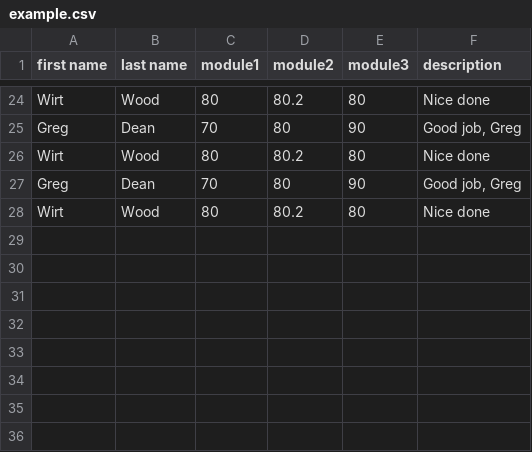
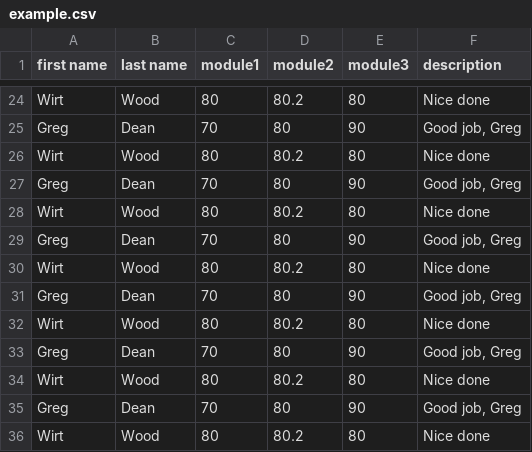
Before and after one commit to Erniess/Stepik, a CSV file: example.csv, drawn as a sheet; only a part is shown, gaps mark what is left out; the diff names each change by its address in the sheet, - before the commit and + after, or states it on an @@ line.

```diff
--- a/example.csv
+++ b/example.csv
+row 29: Greg | Dean | 70 | 80 | 90 | Good job, Greg
+row 30: Wirt | Wood | 80 | 80.2 | 80 | Nice done
+row 31: Greg | Dean | 70 | 80 | 90 | Good job, Greg
+row 32: Wirt | Wood | 80 | 80.2 | 80 | Nice done
+row 33: Greg | Dean | 70 | 80 | 90 | Good job, Greg
+row 34: Wirt | Wood | 80 | 80.2 | 80 | Nice done
+row 35: Greg | Dean | 70 | 80 | 90 | Good job, Greg
+row 36: Wirt | Wood | 80 | 80.2 | 80 | Nice done
```
Also changed, not shown: 1 other file.
